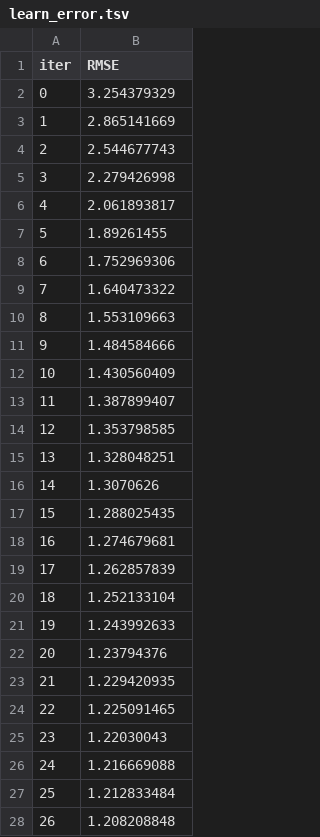
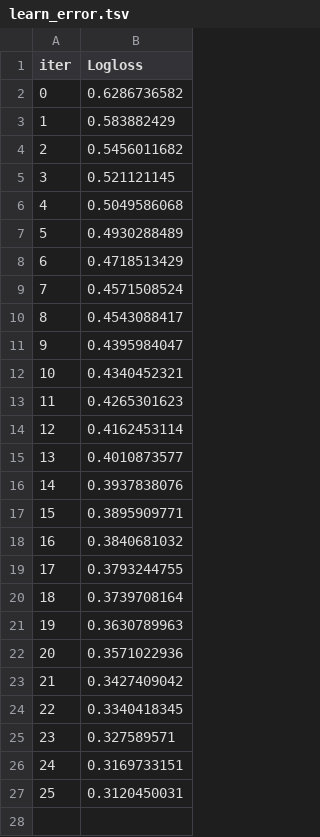
Before and after one commit to kjhmouse1996/Final_Project, a TSV file: catboost_info/learn_error.tsv, drawn as a sheet; only a part is shown; the diff covers the shown part only.

```diff
--- a/catboost_info/learn_error.tsv
+++ b/catboost_info/learn_error.tsv
@@ -1,28 +1,27 @@
-iter	RMSE
-0	3.254379329
-1	2.865141669
-2	2.544677743
-3	2.279426998
-4	2.061893817
-5	1.89261455
-6	1.752969306
-7	1.640473322
-8	1.553109663
-9	1.484584666
-10	1.430560409
-11	1.387899407
-12	1.353798585
-13	1.328048251
-14	1.3070626
-15	1.288025435
-16	1.274679681
-17	1.262857839
-18	1.252133104
-19	1.243992633
-20	1.23794376
-21	1.229420935
-22	1.225091465
-23	1.22030043
-24	1.216669088
-25	1.212833484
-26	1.208208848
+iter	Logloss
+0	0.6286736582
+1	0.583882429
+2	0.5456011682
+3	0.521121145
+4	0.5049586068
+5	0.4930288489
+6	0.4718513429
+7	0.4571508524
+8	0.4543088417
+9	0.4395984047
+10	0.4340452321
+11	0.4265301623
+12	0.4162453114
+13	0.4010873577
+14	0.3937838076
+15	0.3895909771
+16	0.3840681032
+17	0.3793244755
+18	0.3739708164
+19	0.3630789963
+20	0.3571022936
+21	0.3427409042
+22	0.3340418345
+23	0.327589571
+24	0.3169733151
+25	0.3120450031
```
Also changed, not shown: 73 removed rows elsewhere in this file, catboost_info/time_left.tsv, 16 other files.
